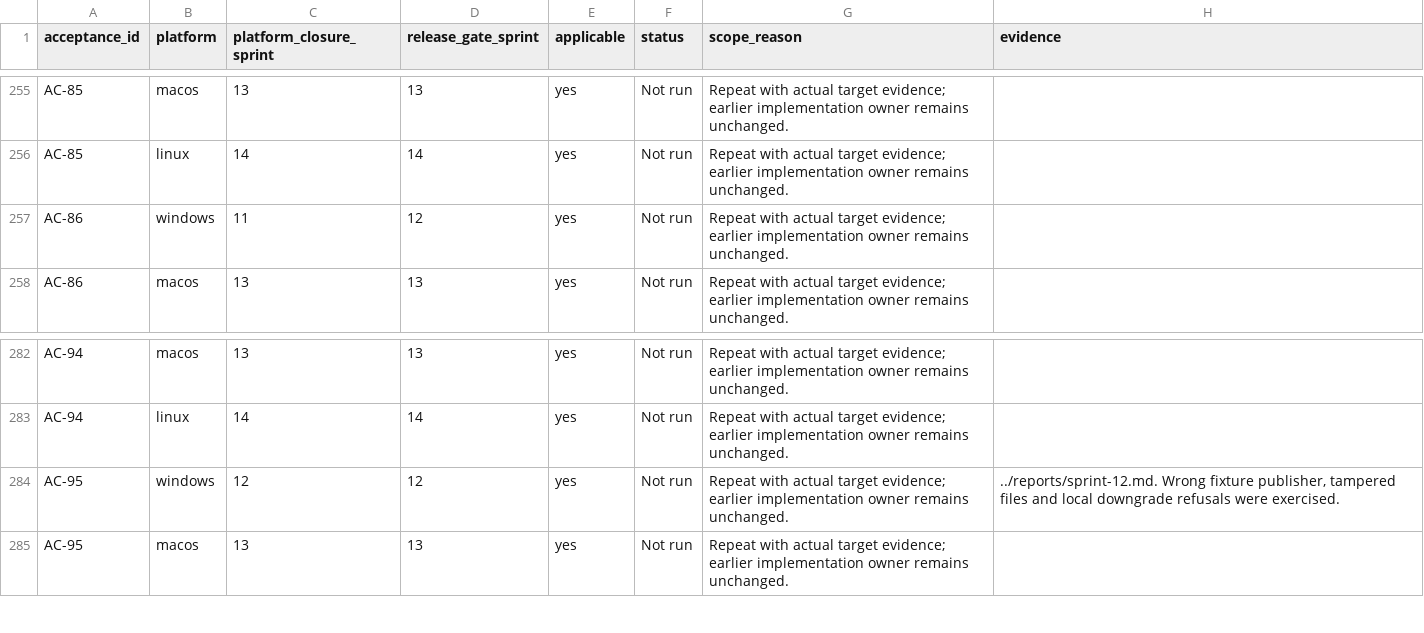
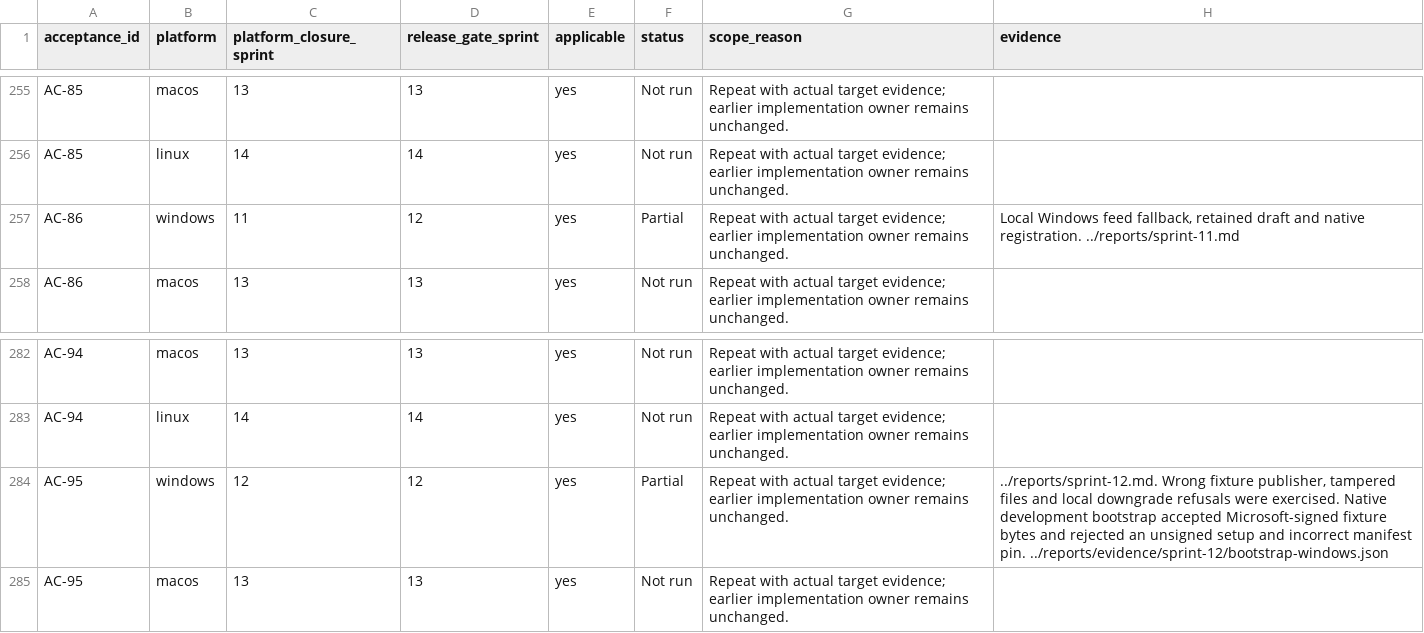
Before and after one commit to joshmarkovic/threadline, a CSV file: docs/spec/acceptance_platform_traceability.csv, drawn as a sheet; only a part is shown, gaps mark what is left out.

```diff
--- a/docs/spec/acceptance_platform_traceability.csv
+++ b/docs/spec/acceptance_platform_traceability.csv
@@ -256,3 +256,3 @@ AC-85,macos,13,13,yes,Not run,Repeat with actual target evidence; earlier implem
 AC-85,linux,14,14,yes,Not run,Repeat with actual target evidence; earlier implementation owner remains unchanged.,
-AC-86,windows,11,12,yes,Not run,Repeat with actual target evidence; earlier implementation owner remains unchanged.,
+AC-86,windows,11,12,yes,Partial,Repeat with actual target evidence; earlier implementation owner remains unchanged.,"Local Windows feed fallback, retained draft and native registration. ../reports/sprint-11.md"
 AC-86,macos,13,13,yes,Not run,Repeat with actual target evidence; earlier implementation owner remains unchanged.,
@@ -283,3 +283,3 @@ AC-94,macos,13,13,yes,Not run,Repeat with actual target evidence; earlier implem
 AC-94,linux,14,14,yes,Not run,Repeat with actual target evidence; earlier implementation owner remains unchanged.,
-AC-95,windows,12,12,yes,Not run,Repeat with actual target evidence; earlier implementation owner remains unchanged.,"../reports/sprint-12.md. Wrong fixture publisher, tampered files and local downgrade refusals were exercised."
+AC-95,windows,12,12,yes,Partial,Repeat with actual target evidence; earlier implementation owner remains unchanged.,"../reports/sprint-12.md. Wrong fixture publisher, tampered files and local downgrade refusals were exercised. Native development bootstrap accepted Microsoft-signed fixture bytes and rejected an unsigned setup and incorrect manifest pin. ../reports/evidence/sprint-12/bootstrap-windows.json"
 AC-95,macos,13,13,yes,Not run,Repeat with actual target evidence; earlier implementation owner remains unchanged.,
```
Also changed, not shown: docs/spec/requirement_platform_traceability.csv, docs/spec/test_platform_traceability.csv, 6 other files.
